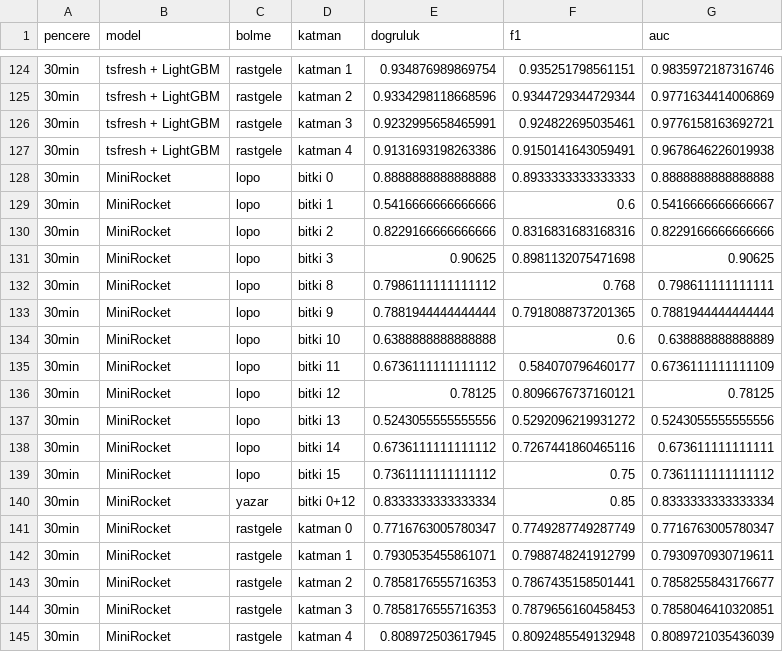
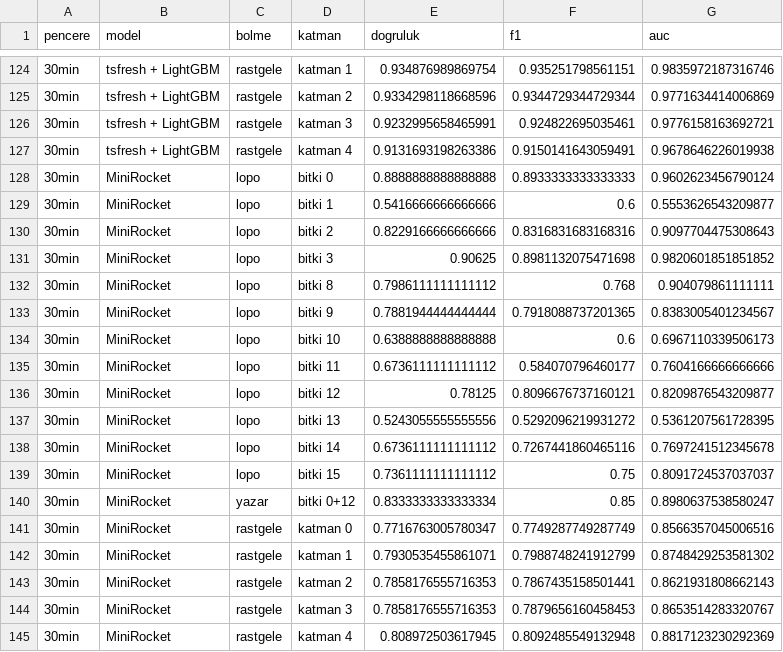
Before and after one commit to melihakcam/bitkiEkg, a CSV file: results/tables/temel_modeller_katman.csv, drawn as a sheet; only a part is shown, gaps mark what is left out; the diff covers the shown part only.

```diff
--- a/results/tables/temel_modeller_katman.csv
+++ b/results/tables/temel_modeller_katman.csv
@@ -127,19 +127,19 @@ pencere,model,bolme,katman,dogruluk,f1,auc
 30min,tsfresh + LightGBM,rastgele,katman 4,0.9131693198263386,0.9150141643059491,0.9678646226019938
-30min,MiniRocket,lopo,bitki 0,0.8888888888888888,0.8933333333333333,0.8888888888888888
-30min,MiniRocket,lopo,bitki 1,0.5416666666666666,0.6,0.5416666666666667
-30min,MiniRocket,lopo,bitki 2,0.8229166666666666,0.8316831683168316,0.8229166666666666
-30min,MiniRocket,lopo,bitki 3,0.90625,0.8981132075471698,0.90625
-30min,MiniRocket,lopo,bitki 8,0.7986111111111112,0.768,0.798611111111111
-30min,MiniRocket,lopo,bitki 9,0.7881944444444444,0.7918088737201365,0.7881944444444444
-30min,MiniRocket,lopo,bitki 10,0.6388888888888888,0.6,0.638888888888889
-30min,MiniRocket,lopo,bitki 11,0.6736111111111112,0.584070796460177,0.6736111111111109
-30min,MiniRocket,lopo,bitki 12,0.78125,0.8096676737160121,0.78125
-30min,MiniRocket,lopo,bitki 13,0.5243055555555556,0.5292096219931272,0.5243055555555556
-30min,MiniRocket,lopo,bitki 14,0.6736111111111112,0.7267441860465116,0.673611111111111
-30min,MiniRocket,lopo,bitki 15,0.7361111111111112,0.75,0.7361111111111112
-30min,MiniRocket,yazar,bitki 0+12,0.8333333333333334,0.85,0.8333333333333334
-30min,MiniRocket,rastgele,katman 0,0.7716763005780347,0.7749287749287749,0.7716763005780347
-30min,MiniRocket,rastgele,katman 1,0.7930535455861071,0.7988748241912799,0.7930970930719611
-30min,MiniRocket,rastgele,katman 2,0.7858176555716353,0.7867435158501441,0.7858255843176677
-30min,MiniRocket,rastgele,katman 3,0.7858176555716353,0.7879656160458453,0.7858046410320851
-30min,MiniRocket,rastgele,katman 4,0.808972503617945,0.8092485549132948,0.8089721035436039
+30min,MiniRocket,lopo,bitki 0,0.8888888888888888,0.8933333333333333,0.9602623456790124
+30min,MiniRocket,lopo,bitki 1,0.5416666666666666,0.6,0.5553626543209877
+30min,MiniRocket,lopo,bitki 2,0.8229166666666666,0.8316831683168316,0.9097704475308643
+30min,MiniRocket,lopo,bitki 3,0.90625,0.8981132075471698,0.9820601851851852
+30min,MiniRocket,lopo,bitki 8,0.7986111111111112,0.768,0.904079861111111
+30min,MiniRocket,lopo,bitki 9,0.7881944444444444,0.7918088737201365,0.8383005401234567
+30min,MiniRocket,lopo,bitki 10,0.6388888888888888,0.6,0.6967110339506173
+30min,MiniRocket,lopo,bitki 11,0.6736111111111112,0.584070796460177,0.7604166666666666
+30min,MiniRocket,lopo,bitki 12,0.78125,0.8096676737160121,0.8209876543209877
+30min,MiniRocket,lopo,bitki 13,0.5243055555555556,0.5292096219931272,0.5361207561728395
+30min,MiniRocket,lopo,bitki 14,0.6736111111111112,0.7267441860465116,0.7697241512345678
+30min,MiniRocket,lopo,bitki 15,0.7361111111111112,0.75,0.8091724537037037
+30min,MiniRocket,yazar,bitki 0+12,0.8333333333333334,0.85,0.8980637538580247
+30min,MiniRocket,rastgele,katman 0,0.7716763005780347,0.7749287749287749,0.8566357045006516
+30min,MiniRocket,rastgele,katman 1,0.7930535455861071,0.7988748241912799,0.8748429253581302
+30min,MiniRocket,rastgele,katman 2,0.7858176555716353,0.7867435158501441,0.8621931808662143
+30min,MiniRocket,rastgele,katman 3,0.7858176555716353,0.7879656160458453,0.8653514283320767
+30min,MiniRocket,rastgele,katman 4,0.808972503617945,0.8092485549132948,0.8817123230292369
```
Also changed, not shown: 18 edited cells elsewhere in this file, results/tables/temel_modeller_ozet.csv, 1 other file.
